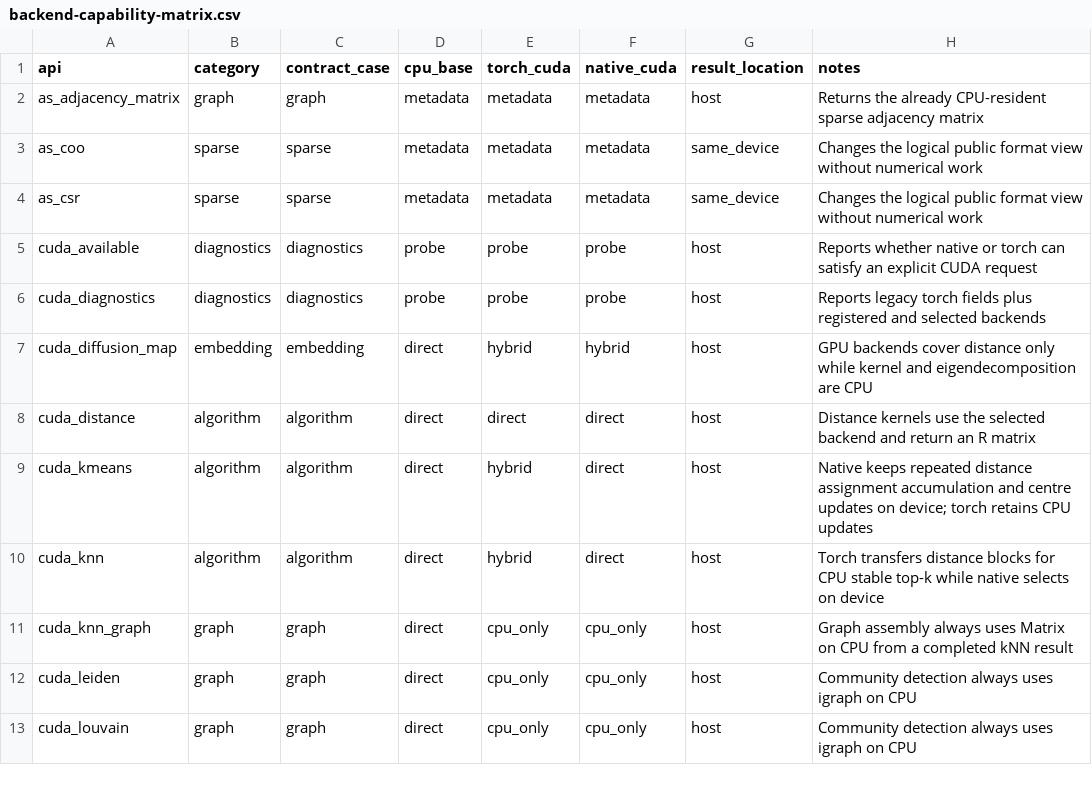
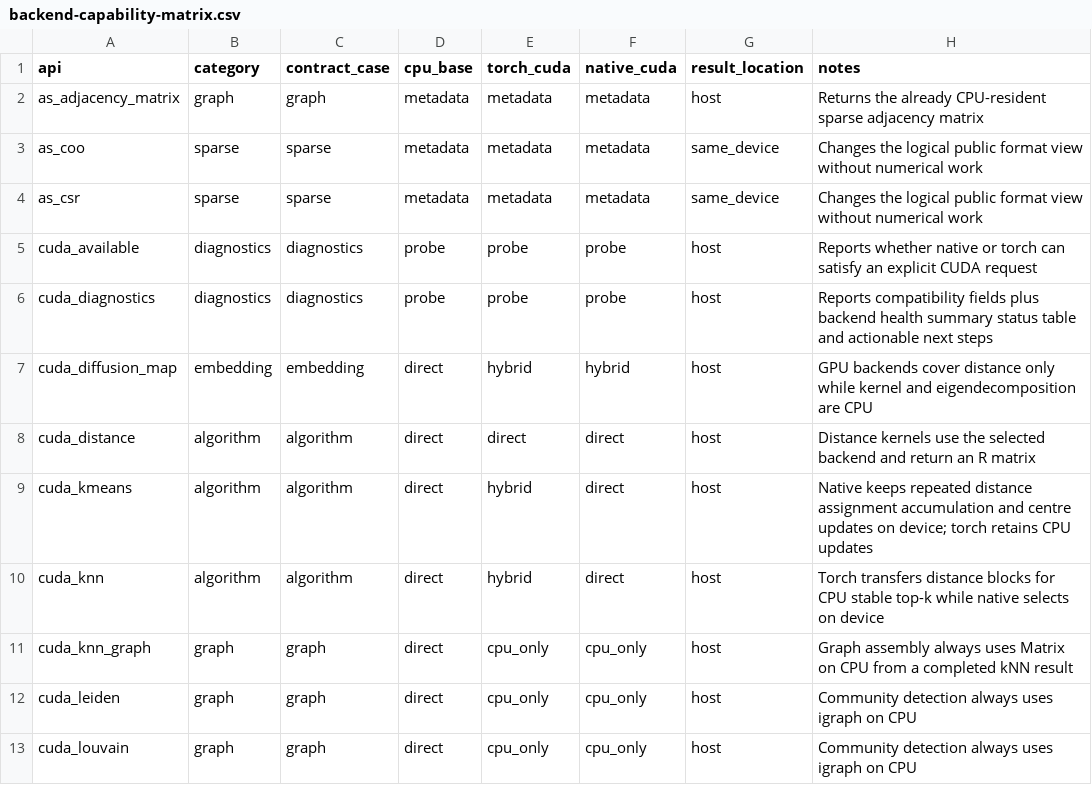
Before and after one commit to cudaverse/cudaverse, a CSV file: inst/reports/backend-capability-matrix.csv, drawn as a sheet; only a part is shown.

```diff
--- a/inst/reports/backend-capability-matrix.csv
+++ b/inst/reports/backend-capability-matrix.csv
@@ -5,3 +5,3 @@ as_csr,sparse,sparse,metadata,metadata,metadata,same_device,Changes the logical
 cuda_available,diagnostics,diagnostics,probe,probe,probe,host,Reports whether native or torch can satisfy an explicit CUDA request
-cuda_diagnostics,diagnostics,diagnostics,probe,probe,probe,host,Reports legacy torch fields plus registered and selected backends
+cuda_diagnostics,diagnostics,diagnostics,probe,probe,probe,host,Reports compatibility fields plus backend health summary status table and actionable next steps
 cuda_diffusion_map,embedding,embedding,direct,hybrid,hybrid,host,GPU backends cover distance only while kernel and eigendecomposition are CPU
```
Also changed, not shown: 16 other files.
